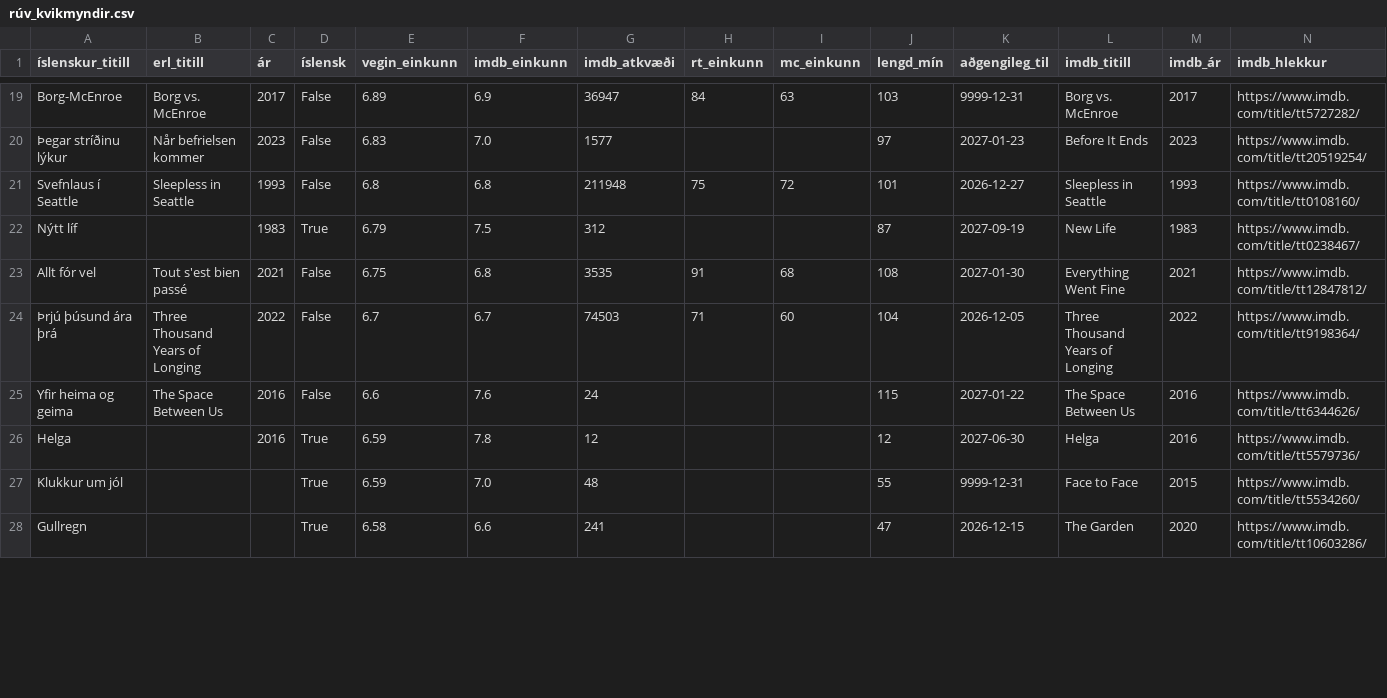
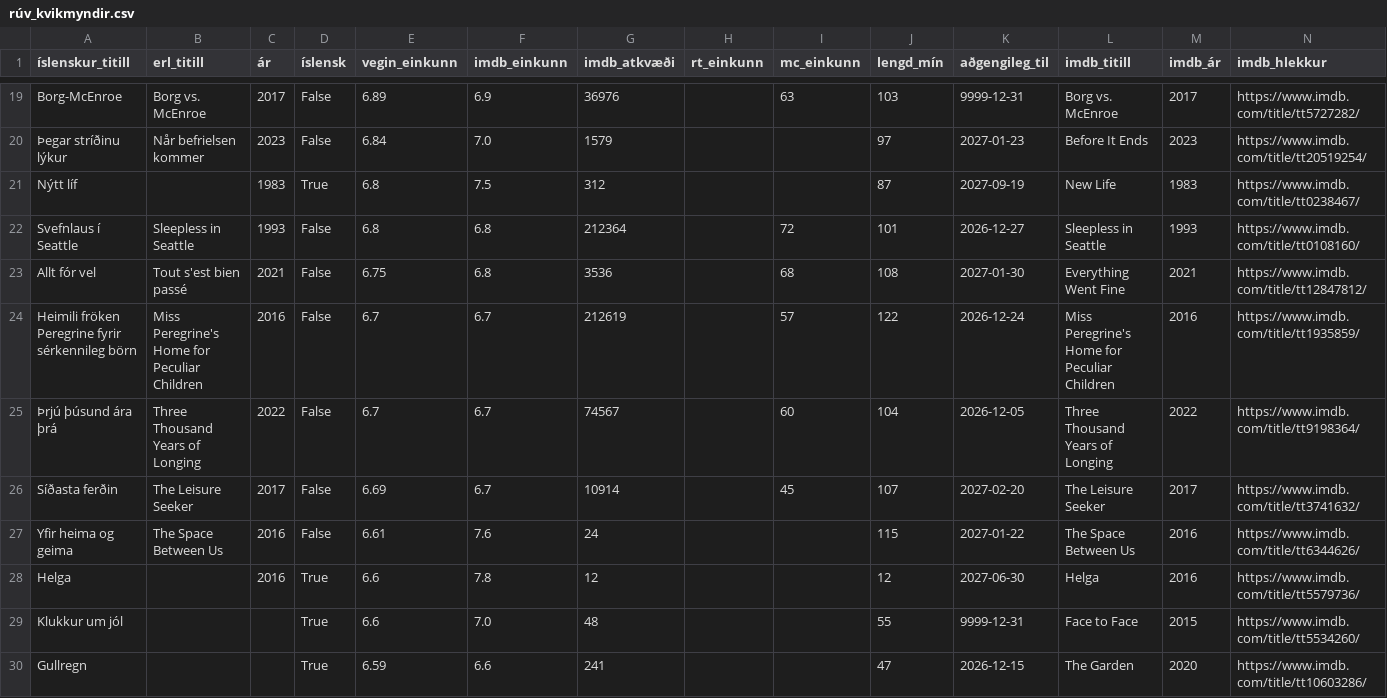
Before and after one commit to finaing/ruv-kvikmyndir, a CSV file: rúv_kvikmyndir.csv, drawn as a sheet; only a part is shown, gaps mark what is left out; removed rows and columns are numbered as before the commit, all else as after; rows hold the shown columns only; the diff covers the shown part only; the diff names each change by its address in the sheet, - before the commit and + after, or states it on an @@ line.

```diff
--- a/rúv_kvikmyndir.csv
+++ b/rúv_kvikmyndir.csv
-G19 (imdb_atkvæði): 36947
+G19 (imdb_atkvæði): 36976
-H19 (rt_einkunn): 84
+H19 (rt_einkunn): (empty)
-E20 (vegin_einkunn): 6.83
+E20 (vegin_einkunn): 6.84
-G20 (imdb_atkvæði): 1577
+G20 (imdb_atkvæði): 1579
-row 21: Svefnlaus í Seattle | Sleepless in Seattle | 1993 | False | 6.8 | 6.8 | 211948 | 75 | 72 | 101 | 2026-12-27 | Sleepless in Seattle | 1993 | https://www.imdb.com/title/tt0108160/
-E21 (vegin_einkunn): 6.79
+E21 (vegin_einkunn): 6.8
+row 22: Svefnlaus í Seattle | Sleepless in Seattle | 1993 | False | 6.8 | 6.8 | 212364 |  | 72 | 101 | 2026-12-27 | Sleepless in Seattle | 1993 | https://www.imdb.com/title/tt0108160/
-G23 (imdb_atkvæði): 3535
+G23 (imdb_atkvæði): 3536
-H23 (rt_einkunn): 91
+H23 (rt_einkunn): (empty)
+row 24: Heimili fröken Peregrine fyrir sérkennileg börn | Miss Peregrine's Home for Peculiar Children | 2016 | False | 6.7 | 6.7 | 212619 |  | 57 | 122 | 2026-12-24 | Miss Peregrine's Home for Peculiar Children | 2016 | https://www.imdb.com/title/tt1935859/
-G25 (imdb_atkvæði): 74503
+G25 (imdb_atkvæði): 74567
-H25 (rt_einkunn): 71
+H25 (rt_einkunn): (empty)
+row 26: Síðasta ferðin | The Leisure Seeker | 2017 | False | 6.69 | 6.7 | 10914 |  | 45 | 107 | 2027-02-20 | The Leisure Seeker | 2017 | https://www.imdb.com/title/tt3741632/
-E27 (vegin_einkunn): 6.6
+E27 (vegin_einkunn): 6.61
-E28:E29 (vegin_einkunn): 6.59
+E28:E29 (vegin_einkunn): 6.6
-E30 (vegin_einkunn): 6.58
+E30 (vegin_einkunn): 6.59
```
Also changed, not shown: 1 added row, 2 removed rows and 58 edited cells elsewhere in this file, 4 other files.
